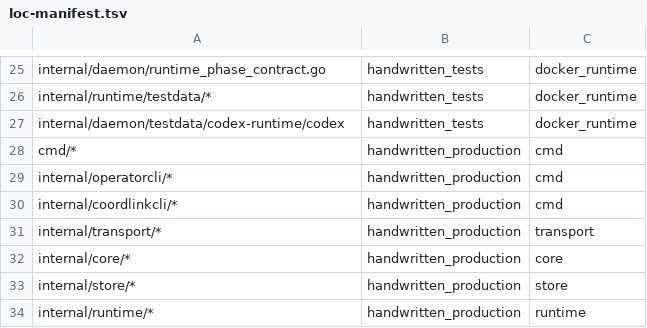
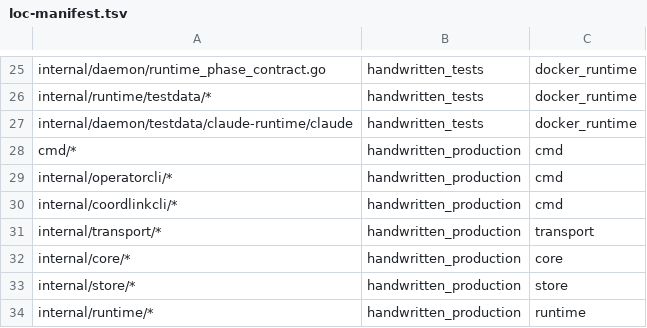
Before and after one commit to pilixiaohui/coordplane, a TSV file: scripts/loc-manifest.tsv, drawn as a sheet; only a part is shown, gaps mark what is left out.

Commit message:
COD-21: replace production adapter with Claude
Co-authored-by: multica-agent <github@multica.ai>

```diff
--- a/scripts/loc-manifest.tsv
+++ b/scripts/loc-manifest.tsv
@@ -26,3 +26,3 @@ internal/daemon/runtime_phase_contract.go|handwritten_tests|docker_runtime
 internal/runtime/testdata/*|handwritten_tests|docker_runtime
-internal/daemon/testdata/codex-runtime/codex|handwritten_tests|docker_runtime
+internal/daemon/testdata/claude-runtime/claude|handwritten_tests|docker_runtime
 cmd/*|handwritten_production|cmd
```
Also changed, not shown: 28 other files.
